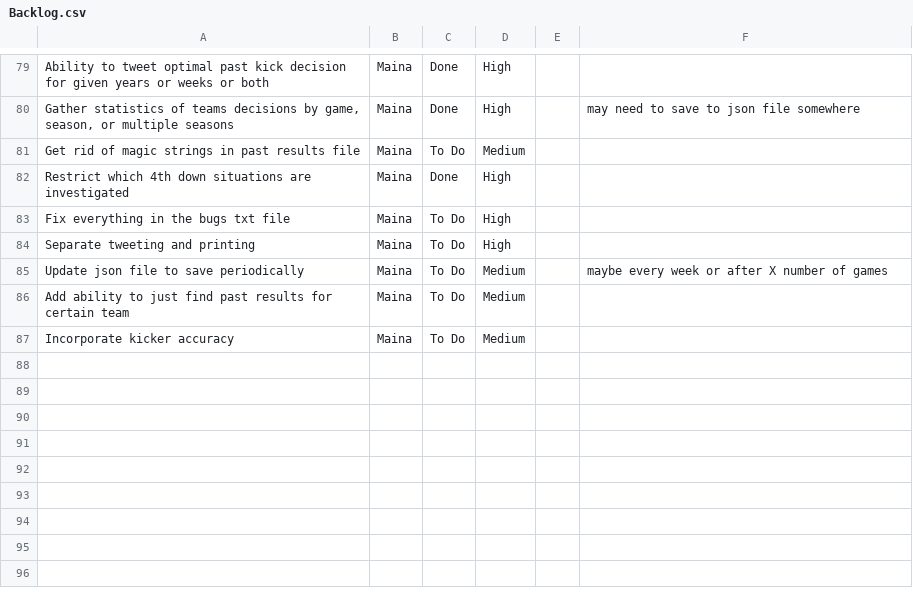
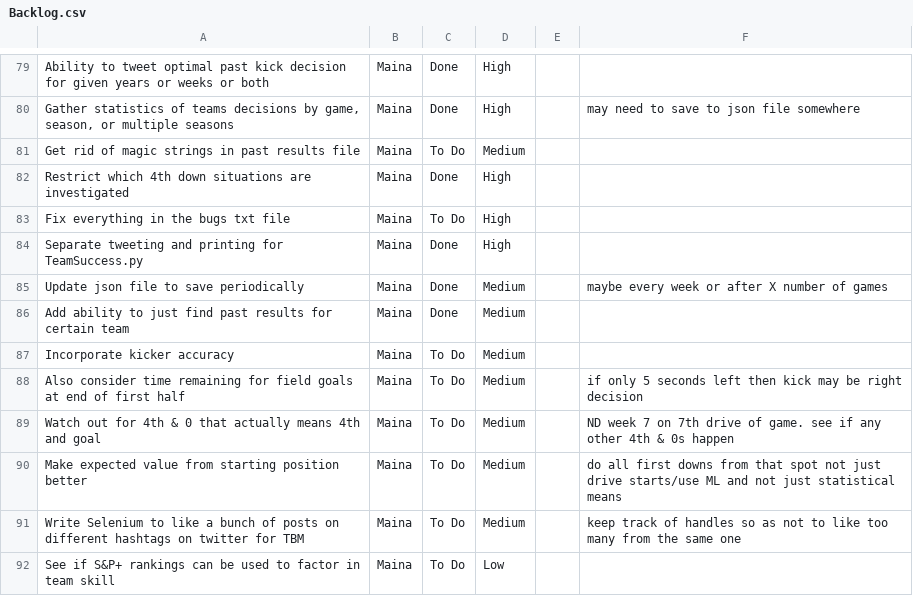
Before and after one commit to mainapmusa/college-football-kick-decisions, a CSV file: Backlog.csv, drawn as a sheet; only a part is shown, gaps mark what is left out.

Commit message:
do not check field goals with less than a minute in first half, update backlog

```diff
--- a/Backlog.csv
+++ b/Backlog.csv
@@ -83,5 +83,10 @@ Restrict which 4th down situations are investigated,Maina,Done,High,,
 Fix everything in the bugs txt file,Maina,To Do,High,,
-Separate tweeting and printing ,Maina,To Do,High,,
-Update json file to save periodically,Maina,To Do,Medium,,maybe every week or after X number of games
-Add ability to just find past results for certain team,Maina,To Do,Medium,,
+Separate tweeting and printing for TeamSuccess.py,Maina,Done,High,,
+Update json file to save periodically,Maina,Done,Medium,,maybe every week or after X number of games
+Add ability to just find past results for certain team,Maina,Done,Medium,,
 Incorporate kicker accuracy,Maina,To Do,Medium,,
+Also consider time remaining for field goals at end of first half,Maina,To Do,Medium,,if only 5 seconds left then kick may be right decision
+Watch out for 4th & 0 that actually means 4th and goal,Maina,To Do,Medium,,ND week 7 on 7th drive of game. see if any other 4th & 0s happen
+Make expected value from starting position better,Maina,To Do,Medium,,do all first downs from that spot not just drive starts/use ML and not just statistical means
+Write Selenium to like a bunch of posts on different hashtags on twitter for TBM,Maina,To Do,Medium,,keep track of handles so as not to like too many from the same one
+See if S&P+ rankings can be used to factor in team skill,Maina,To Do,Low,,
```
Also changed, not shown: 2 other files.
